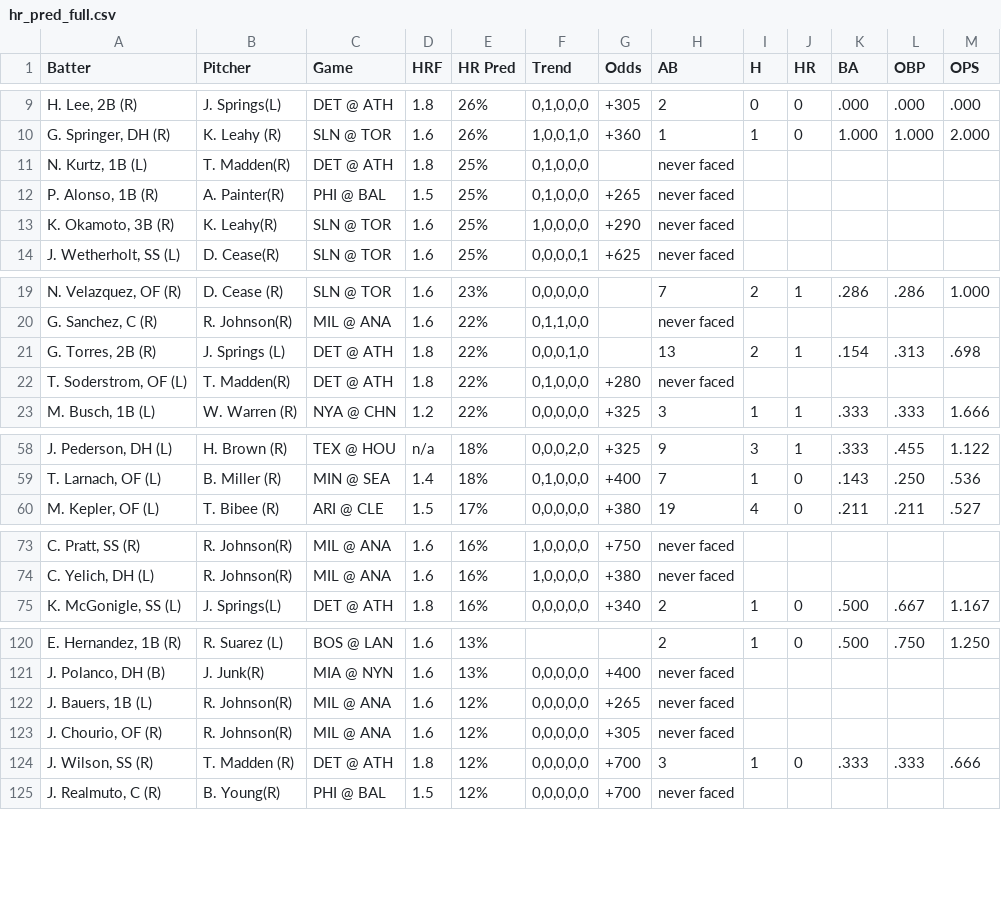
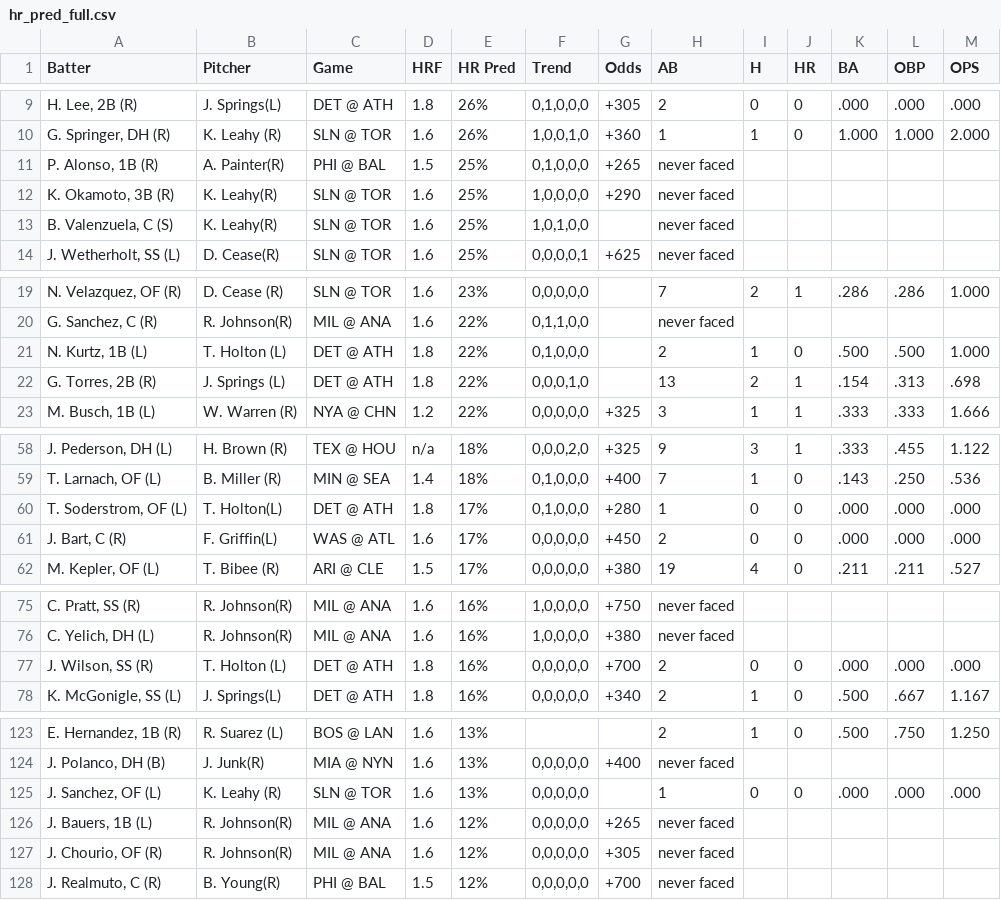
Before and after one commit to lgdsbrand/MLB-Hitters-Hub, a CSV file: backend/hr_pred_full.csv, drawn as a sheet; only a part is shown, gaps mark what is left out; removed rows and columns are numbered as before the commit, all else as after; the diff covers the shown part only; the diff names each change by its address in the sheet, - before the commit and + after, or states it on an @@ line.

```diff
--- a/backend/hr_pred_full.csv
+++ b/backend/hr_pred_full.csv
-row 11: N. Kurtz, 1B (L) | T. Madden(R) | DET @ ATH | 1.8 | 25% | 0,1,0,0,0 |  | never faced
+row 13: B. Valenzuela, C (S) | K. Leahy(R) | SLN @ TOR | 1.6 | 25% | 1,0,1,0,0 |  | never faced
+row 21: N. Kurtz, 1B (L) | T. Holton (L) | DET @ ATH | 1.8 | 22% | 0,1,0,0,0 |  | 2 | 1 | 0 | .500 | .500 | 1.000
-row 22: T. Soderstrom, OF (L) | T. Madden(R) | DET @ ATH | 1.8 | 22% | 0,1,0,0,0 | +280 | never faced
+row 60: T. Soderstrom, OF (L) | T. Holton(L) | DET @ ATH | 1.8 | 17% | 0,1,0,0,0 | +280 | 1 | 0 | 0 | .000 | .000 | .000
+row 61: J. Bart, C (R) | F. Griffin(L) | WAS @ ATL | 1.6 | 17% | 0,0,0,0,0 | +450 | 2 | 0 | 0 | .000 | .000 | .000
+row 77: J. Wilson, SS (R) | T. Holton (L) | DET @ ATH | 1.8 | 16% | 0,0,0,0,0 | +700 | 2 | 0 | 0 | .000 | .000 | .000
+row 125: J. Sanchez, OF (L) | K. Leahy (R) | SLN @ TOR | 1.6 | 13% | 0,0,0,0,0 |  | 1 | 0 | 0 | .000 | .000 | .000
-row 124: J. Wilson, SS (R) | T. Madden (R) | DET @ ATH | 1.8 | 12% | 0,0,0,0,0 | +700 | 3 | 1 | 0 | .333 | .333 | .666
```
Also changed, not shown: 3 added rows and 14 edited cells elsewhere in this file, backend/bvp_full.csv, backend/hit_pred_full.csv, 2 other files.
